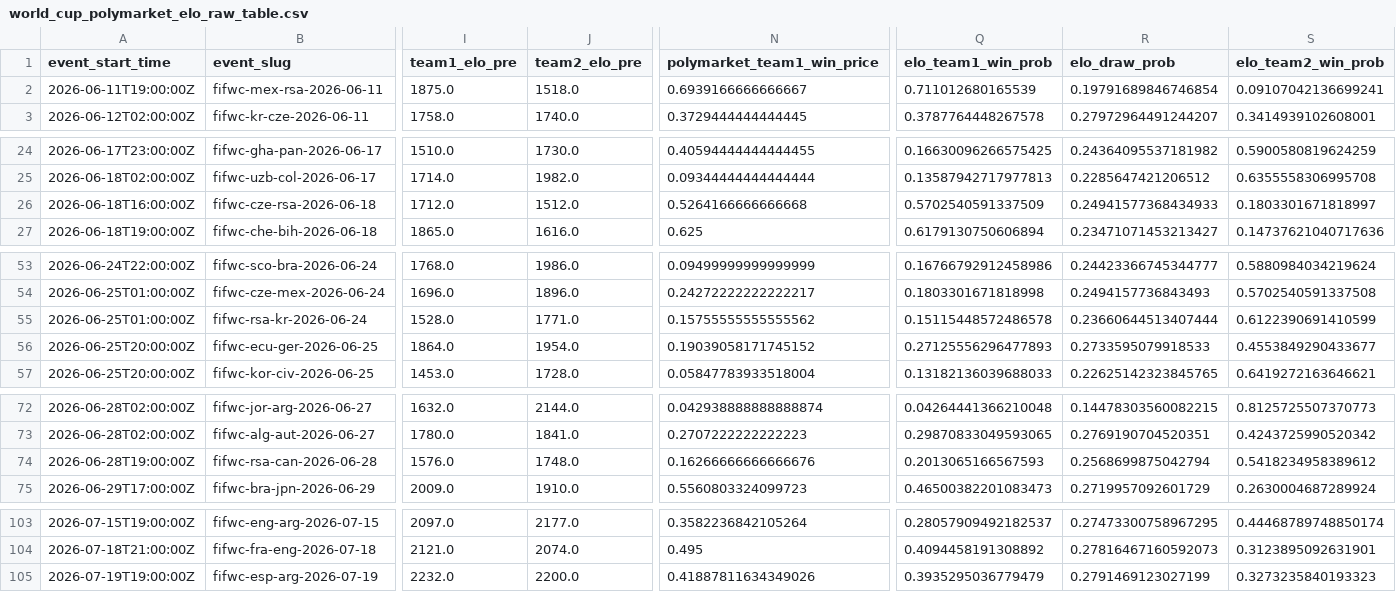
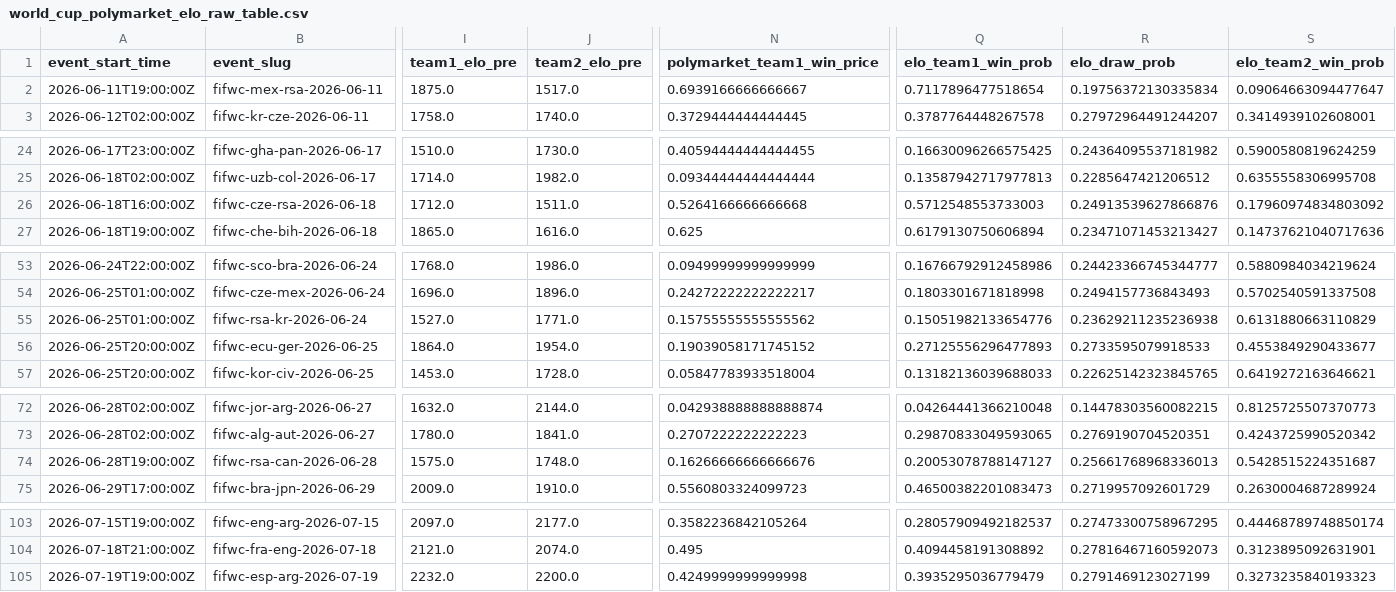
Before and after one commit to frederickpek/moirai, a CSV file: docs/data/football_elo_polymarket/world_cup_polymarket_elo_raw_table.csv, drawn as a sheet; only a part is shown, gaps mark what is left out; the diff names each change by its address in the sheet, - before the commit and + after, or states it on an @@ line.

```diff
--- a/docs/data/football_elo_polymarket/world_cup_polymarket_elo_raw_table.csv
+++ b/docs/data/football_elo_polymarket/world_cup_polymarket_elo_raw_table.csv
-J2 (team2_elo_pre): 1518.0
+J2 (team2_elo_pre): 1517.0
-Q2 (elo_team1_win_prob): 0.711012680165539
+Q2 (elo_team1_win_prob): 0.7117896477518654
-R2 (elo_draw_prob): 0.19791689846746854
+R2 (elo_draw_prob): 0.19756372130335834
-S2 (elo_team2_win_prob): 0.09107042136699241
+S2 (elo_team2_win_prob): 0.09064663094477647
-J26 (team2_elo_pre): 1512.0
+J26 (team2_elo_pre): 1511.0
-Q26 (elo_team1_win_prob): 0.5702540591337509
+Q26 (elo_team1_win_prob): 0.5712548553733003
-R26 (elo_draw_prob): 0.24941577368434933
+R26 (elo_draw_prob): 0.24913539627866876
-S26 (elo_team2_win_prob): 0.1803301671818997
+S26 (elo_team2_win_prob): 0.17960974834803092
-I55 (team1_elo_pre): 1528.0
+I55 (team1_elo_pre): 1527.0
-Q55 (elo_team1_win_prob): 0.15115448572486578
+Q55 (elo_team1_win_prob): 0.15051982133654776
-R55 (elo_draw_prob): 0.23660644513407444
+R55 (elo_draw_prob): 0.23629211235236938
-S55 (elo_team2_win_prob): 0.6122390691410599
+S55 (elo_team2_win_prob): 0.6131880663110829
-I74 (team1_elo_pre): 1576.0
+I74 (team1_elo_pre): 1575.0
-Q74 (elo_team1_win_prob): 0.2013065166567593
+Q74 (elo_team1_win_prob): 0.20053078788147127
-R74 (elo_draw_prob): 0.2568699875042794
+R74 (elo_draw_prob): 0.25661768968336013
-S74 (elo_team2_win_prob): 0.5418234958389612
+S74 (elo_team2_win_prob): 0.5428515224351687
-N105 (polymarket_team1_win_price): 0.41887811634349026
+N105 (polymarket_team1_win_price): 0.4249999999999998
```
Also changed, not shown: data/cache/football_elo_polymarket/elo_2026_results.tsv, data/cache/football_elo_polymarket/elo_fixtures.tsv, 4 other files.
